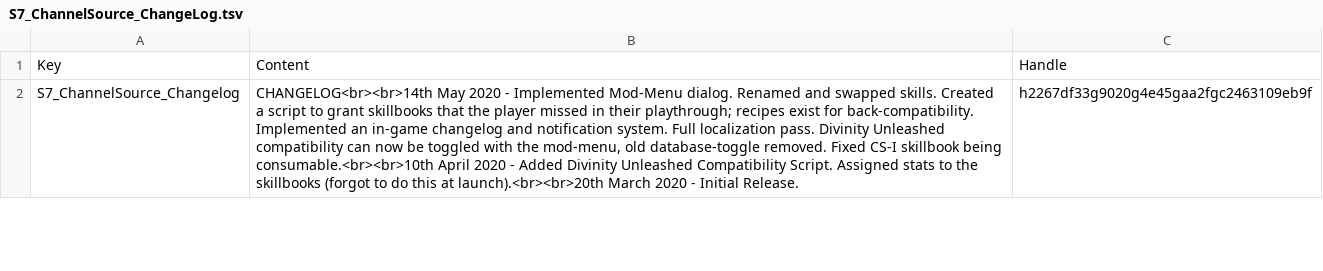
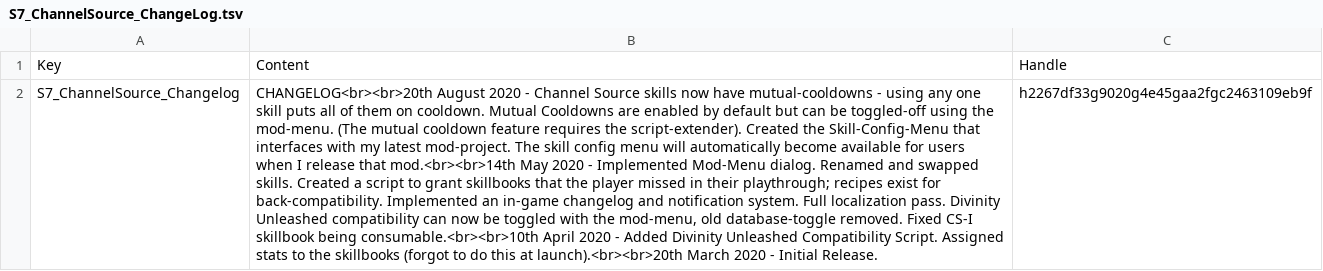
Before and after one commit to HunterGhost27/Channel-Source, a TSV file: Public/ChannelSource_66d26dfa-db24-4388-99d5-1f1a5b323e3c/Localization/SCG/S7_ChannelSource_ChangeLog.tsv, drawn as a sheet; only a part is shown; the diff covers the shown part only; the diff names each change by its address in the sheet, - before the commit and + after, or states it on an @@ line.

Commit message:
Added current status of MutualCooldowns to the MM.

```diff
--- a/Public/ChannelSource_66d26dfa-db24-4388-99d5-1f1a5b323e3c/Localization/SCG/S7_ChannelSource_ChangeLog.tsv
+++ b/Public/ChannelSource_66d26dfa-db24-4388-99d5-1f1a5b323e3c/Localization/SCG/S7_ChannelSource_ChangeLog.tsv
-B2: CHANGELOG<br><br>14th May 2020…
+B2: CHANGELOG<br><br>20th August 2020 - Channel Source skills now have mutual-cooldowns - using any one skill puts all of them on cooldown. Mutual Cooldowns are enabled by default but can be toggled-off using the mod-menu. (The mutual cooldown feature requires the script-extender). Created the Skill-Config-Menu that interfaces with my latest mod-project. The skill config menu will automatically become available for users when I release that mod.<br><br>14th May 2020…
```
Also changed, not shown: 1 edited cell elsewhere in this file, 5 other files.
